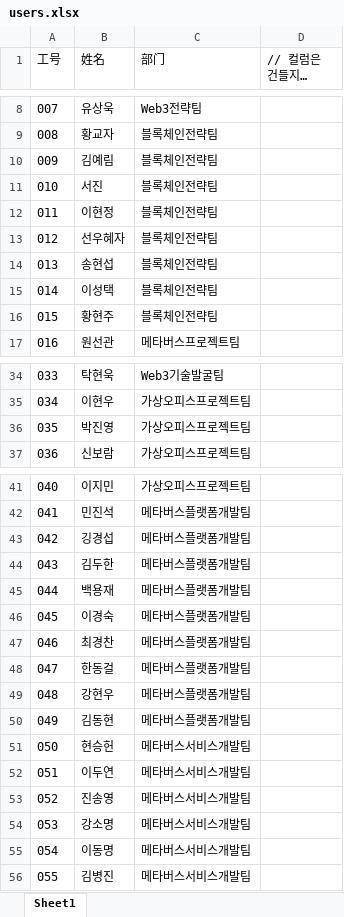
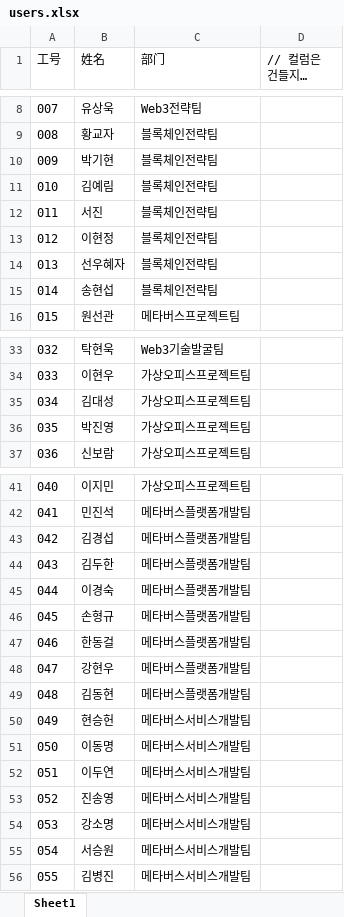
Before and after one commit to dyparkkk/lottery, an Excel workbook: server/data/all/users.xlsx, sheet Sheet1, drawn as a sheet; only a part is shown, gaps mark what is left out; long unchanged cells end in …; values as stored, in another font and other column widths than the file's, no borders; removed rows and columns are numbered as before the commit, all else as after; the diff covers the shown part only; the diff names each change by its address in the sheet, - before the commit and + after, or states it on an @@ line.

```diff
--- a/server/data/all/users.xlsx (sheet Sheet1)
+++ b/server/data/all/users.xlsx (sheet Sheet1)
+row 10: 009 | 박기현 | 블록체인전략팀
@@ column A (工号) renumbered between rows 11 and 80 @@
-row 15: 014 | 이성택 | 블록체인전략팀
-row 16: 015 | 황현주 | 블록체인전략팀
+row 35: 034 | 김대성 | 가상오피스프로젝트팀
-B43 (姓名): 깅경섭
+B43 (姓名): 김경섭
-row 45: 044 | 백용재 | 메타버스플랫폼개발팀
-B46 (姓名): 최경찬
+B46 (姓名): 손형규
+row 51: 050 | 이동명 | 메타버스서비스개발팀
-B55 (姓名): 이동명
+B55 (姓名): 서승원
```
Also changed, not shown: 3 added rows elsewhere in this sheet, formulas that keep their value, 12 other files.
